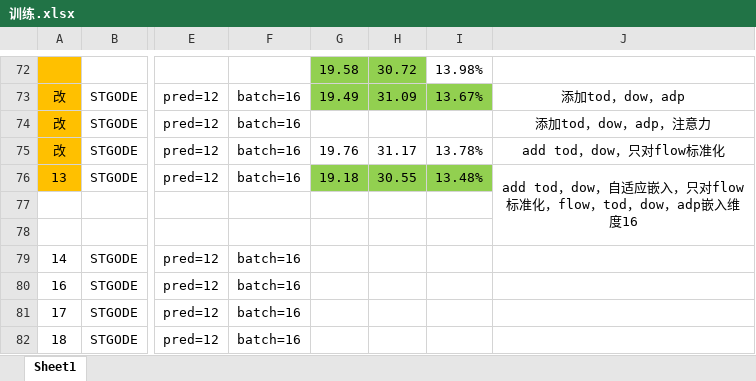
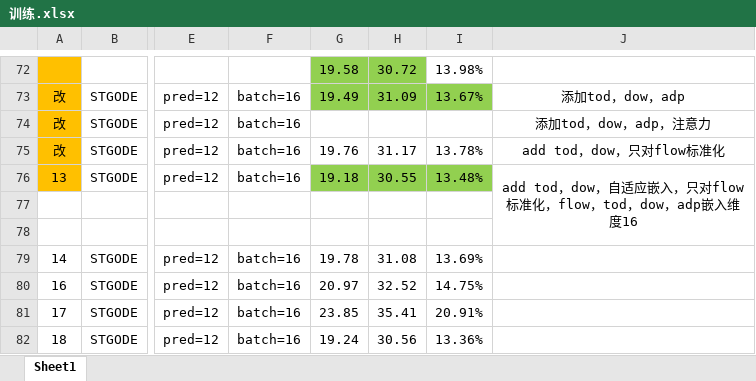
Before and after one commit to turmony/ModelInfo, an Excel workbook: 训练.xlsx, sheet Sheet1, drawn as a sheet; only a part is shown, gaps mark what is left out; values as stored, in another font and other column widths than the file's, no borders; the diff names each change by its address in the sheet, - before the commit and + after, or states it on an @@ line.

Commit message:
add

```diff
--- a/训练.xlsx (sheet Sheet1)
+++ b/训练.xlsx (sheet Sheet1)
-G79: (empty)
+G79: 19.78
-H79: (empty)
+H79: 31.08
-I79: (empty)
+I79: 13.69%
-G80: (empty)
+G80: 20.97
-H80: (empty)
+H80: 32.52
-I80: (empty)
+I80: 14.75%
-G81: (empty)
+G81: 23.85
-H81: (empty)
+H81: 35.41
-I81: (empty)
+I81: 20.91%
-G82: (empty)
+G82: 19.24
-H82: (empty)
+H82: 30.56
-I82: (empty)
+I82: 13.36%
```
